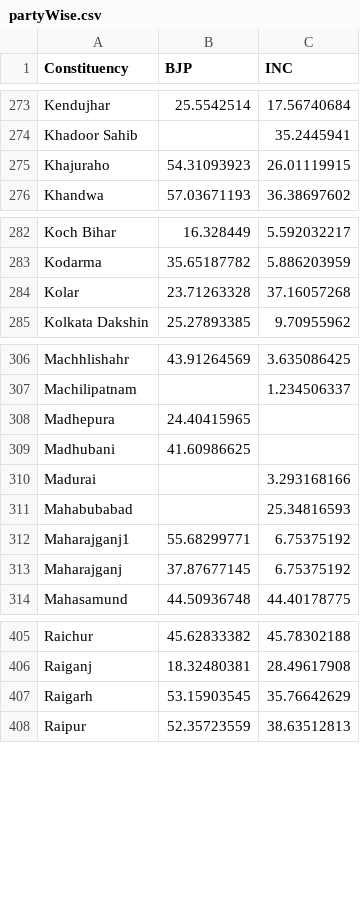
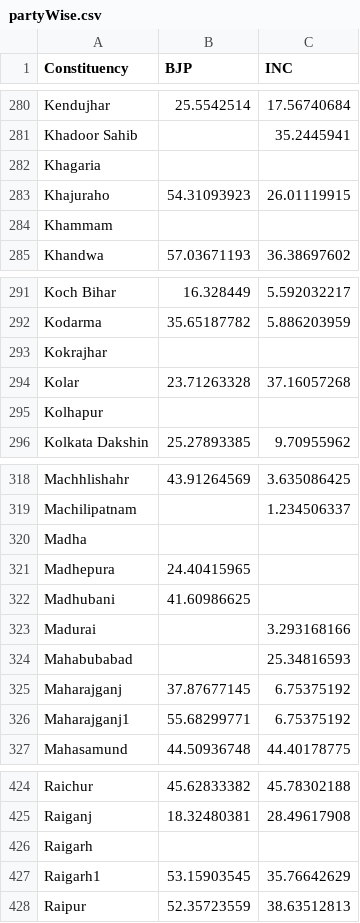
Before and after one commit to catrawalkar/catrawalkar.github.io, a CSV file: svgMap/new/assets/csv/partyWise.csv, drawn as a sheet; only a part is shown, gaps mark what is left out; the diff covers the shown part only.

Commit message:
partywise

```diff
--- a/svgMap/new/assets/csv/partyWise.csv
+++ b/svgMap/new/assets/csv/partyWise.csv
@@ -274,3 +281,5 @@ Kendujhar,25.5542514,17.56740684
 Khadoor Sahib,,35.2445941
+Khagaria,,
 Khajuraho,54.31093923,26.01119915
+Khammam,,
 Khandwa,57.03671193,36.38697602
@@ -283,3 +292,5 @@ Koch Bihar,16.328449,5.592032217
 Kodarma,35.65187782,5.886203959
+Kokrajhar,,
 Kolar,23.71263328,37.16057268
+Kolhapur,,
 Kolkata Dakshin,25.27893385,9.70955962
@@ -307,2 +319,3 @@ Machhlishahr,43.91264569,3.635086425
 Machilipatnam,,1.234506337
+Madha,,
 Madhepura,24.40415965,
@@ -311,4 +324,4 @@ Madurai,,3.293168166
 Mahabubabad,,25.34816593
+Maharajganj,37.87677145,6.75375192
 Maharajganj1,55.68299771,6.75375192
-Maharajganj,37.87677145,6.75375192
 Mahasamund,44.50936748,44.40178775
@@ -406,3 +425,4 @@ Raichur,45.62833382,45.78302188
 Raiganj,18.32480381,28.49617908
-Raigarh,53.15903545,35.76642629
+Raigarh,,
+Raigarh1,53.15903545,35.76642629
 Raipur,52.35723559,38.63512813
```
Also changed, not shown: 18 added rows, 3 moved rows and 1 edited cell elsewhere in this file, 2 other files.
